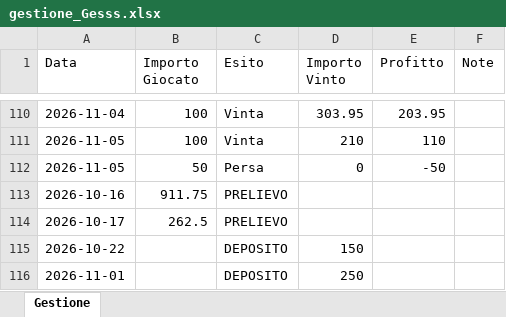
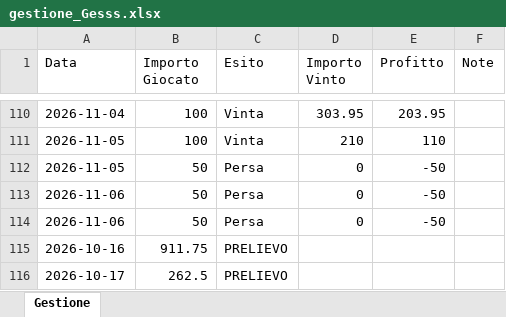
Before and after one commit to Gesss26/GesssAI-Pro---Auto, an Excel workbook: excel/gestione_Gesss.xlsx, sheet Gestione, drawn as a sheet; only a part is shown, gaps mark what is left out; the shorter side is filled out with more unchanged rows; values as stored, in another font and other column widths than the file's, no borders; the diff names each change by its address in the sheet, - before the commit and + after, or states it on an @@ line.

Commit message:
Update Gesss - 2026-11-06T21:29:43

```diff
--- a/excel/gestione_Gesss.xlsx (sheet Gestione)
+++ b/excel/gestione_Gesss.xlsx (sheet Gestione)
+row 113: 2026-11-06 | 50 | Persa | 0 | -50
+row 114: 2026-11-06 | 50 | Persa | 0 | -50
```
